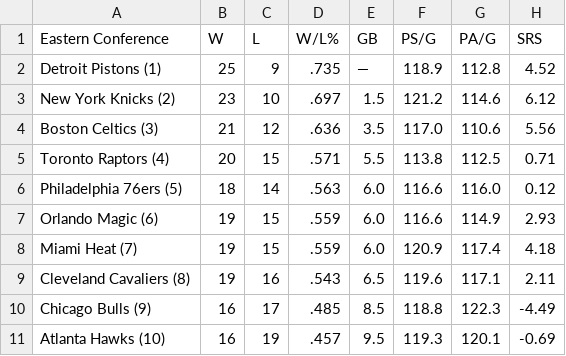
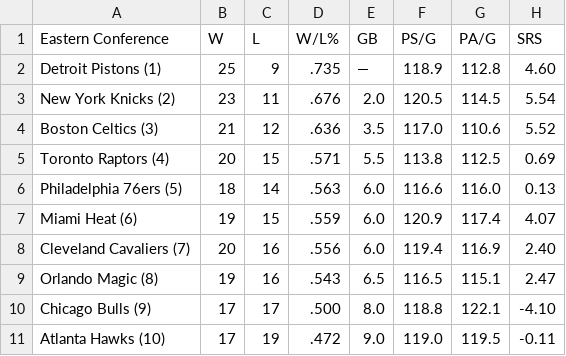
Before and after one commit to caHaber/flat-data-nba-standings, a CSV file: EAST_standings.csv, drawn as a sheet; only a part is shown; the diff covers the shown part only.

```diff
--- a/EAST_standings.csv
+++ b/EAST_standings.csv
@@ -1,11 +1,11 @@
 "Eastern Conference","W","L","W/L%","GB","PS/G","PA/G","SRS"
-"Detroit Pistons (1) ","25","9",".735","—","118.9","112.8","4.52"
-"New York Knicks (2) ","23","10",".697","1.5","121.2","114.6","6.12"
-"Boston Celtics (3) ","21","12",".636","3.5","117.0","110.6","5.56"
-"Toronto Raptors (4) ","20","15",".571","5.5","113.8","112.5","0.71"
-"Philadelphia 76ers (5) ","18","14",".563","6.0","116.6","116.0","0.12"
-"Orlando Magic (6) ","19","15",".559","6.0","116.6","114.9","2.93"
-"Miami Heat (7) ","19","15",".559","6.0","120.9","117.4","4.18"
-"Cleveland Cavaliers (8) ","19","16",".543","6.5","119.6","117.1","2.11"
-"Chicago Bulls (9) ","16","17",".485","8.5","118.8","122.3","-4.49"
-"Atlanta Hawks (10) ","16","19",".457","9.5","119.3","120.1","-0.69"
+"Detroit Pistons (1) ","25","9",".735","—","118.9","112.8","4.60"
+"New York Knicks (2) ","23","11",".676","2.0","120.5","114.5","5.54"
+"Boston Celtics (3) ","21","12",".636","3.5","117.0","110.6","5.52"
+"Toronto Raptors (4) ","20","15",".571","5.5","113.8","112.5","0.69"
+"Philadelphia 76ers (5) ","18","14",".563","6.0","116.6","116.0","0.13"
+"Miami Heat (6) ","19","15",".559","6.0","120.9","117.4","4.07"
+"Cleveland Cavaliers (7) ","20","16",".556","6.0","119.4","116.9","2.40"
+"Orlando Magic (8) ","19","16",".543","6.5","116.5","115.1","2.47"
+"Chicago Bulls (9) ","17","17",".500","8.0","118.8","122.1","-4.10"
+"Atlanta Hawks (10) ","17","19",".472","9.0","119.0","119.5","-0.11"
```
Also changed, not shown: 29 edited cells elsewhere in this file, WEST_standings.csv, 1 other file.
